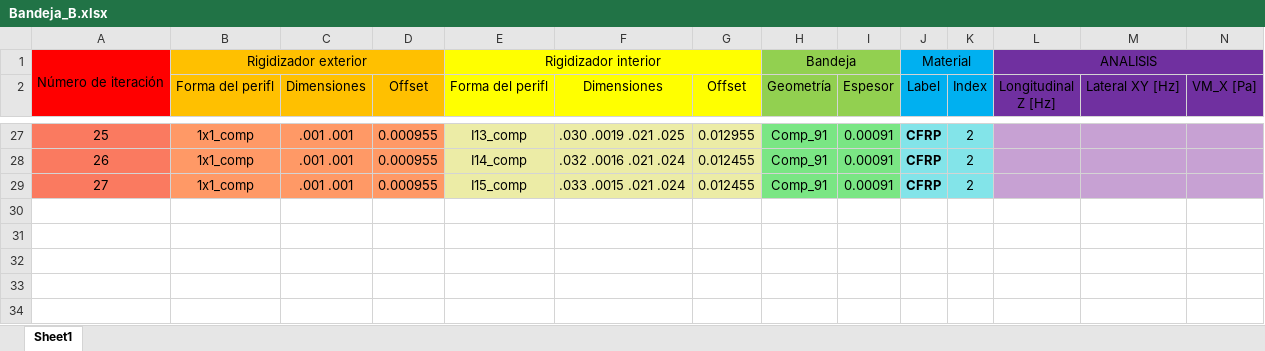
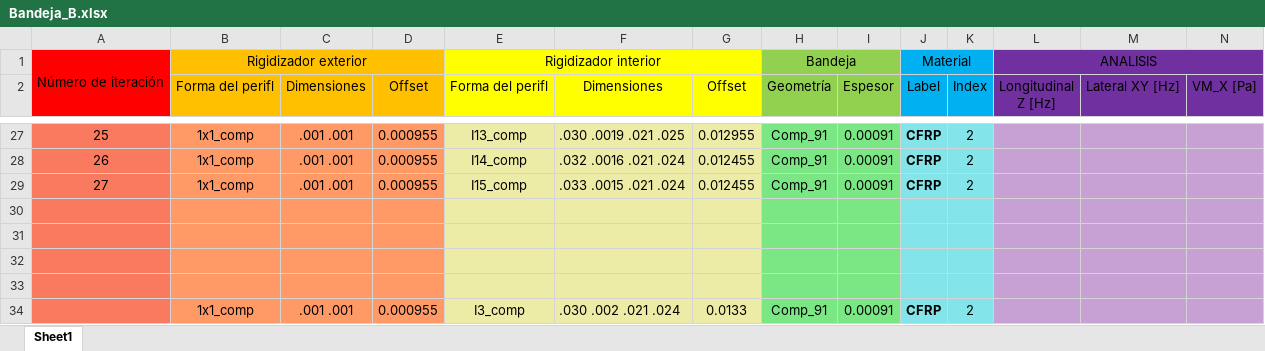
Before and after one commit to temisAP/Practica2_EUE, an Excel workbook: Bandeja_B/Bandeja_B.xlsx, sheet Sheet1, drawn as a sheet; only a part is shown, gaps mark what is left out; values as stored, in another font and other column widths than the file's, no borders; conditional formats not drawn; rows hold the shown columns only; the diff names each change by its address in the sheet, - before the commit and + after, or states it on an @@ line.

```diff
--- a/Bandeja_B/Bandeja_B.xlsx (sheet Sheet1)
+++ b/Bandeja_B/Bandeja_B.xlsx (sheet Sheet1)
+row 30: (empty)
+row 31: (empty)
+row 32: (empty)
+row 33: (empty)
+row 34:  | 1x1_comp | .001 .001 | 0.000955 | I3_comp | .030 .002 .021 .024 | 0.0133 | Comp_91 | 0.00091 | CFRP | 2
```
Also changed, not shown: 1 other file.
